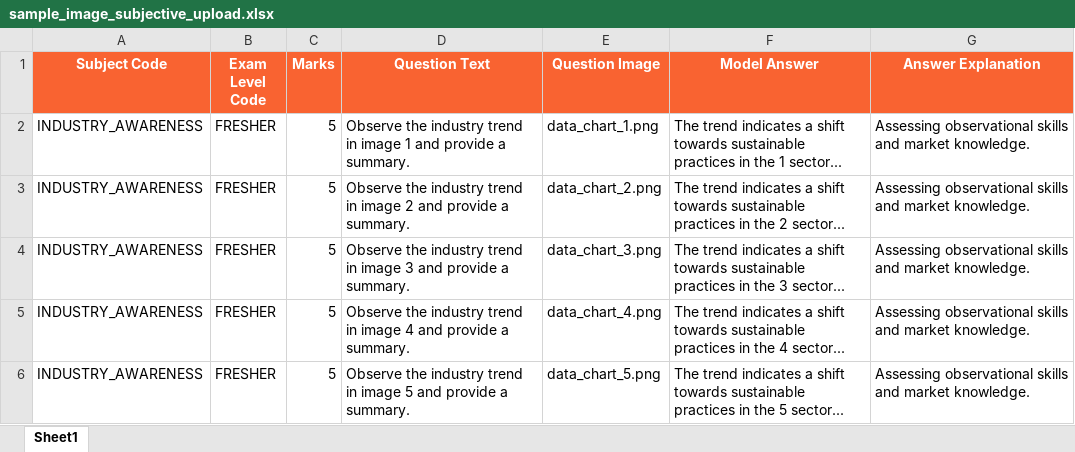
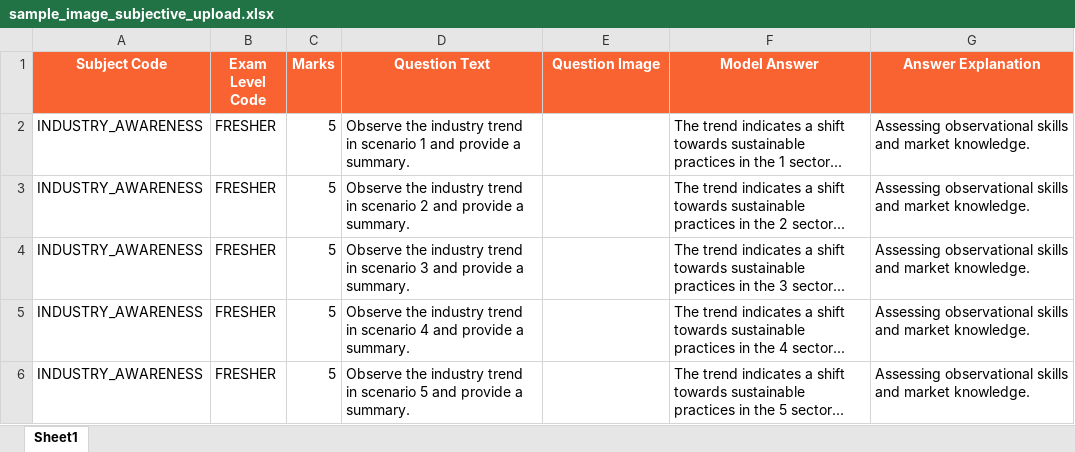
Before and after one commit to md-danish-ai/talent-flow-ats, an Excel workbook: frontend/public/templates/sample_image_subjective_upload.xlsx, sheet Sheet1, drawn as a sheet; values as stored, in another font and other column widths than the file's, no borders; the diff names each change by its address in the sheet, - before the commit and + after, or states it on an @@ line.

```diff
--- a/frontend/public/templates/sample_image_subjective_upload.xlsx (sheet Sheet1)
+++ b/frontend/public/templates/sample_image_subjective_upload.xlsx (sheet Sheet1)
-D2 (Question Text): …trend in image 1 and…
+D2 (Question Text): …trend in scenario 1 and…
-E2 (Question Image): data_chart_1.png
+E2 (Question Image): (empty)
-D3 (Question Text): …trend in image 2 and…
+D3 (Question Text): …trend in scenario 2 and…
-E3 (Question Image): data_chart_2.png
+E3 (Question Image): (empty)
-D4 (Question Text): …trend in image 3 and…
+D4 (Question Text): …trend in scenario 3 and…
-E4 (Question Image): data_chart_3.png
+E4 (Question Image): (empty)
-D5 (Question Text): …trend in image 4 and…
+D5 (Question Text): …trend in scenario 4 and…
-E5 (Question Image): data_chart_4.png
+E5 (Question Image): (empty)
-D6 (Question Text): …trend in image 5 and…
+D6 (Question Text): …trend in scenario 5 and…
-E6 (Question Image): data_chart_5.png
+E6 (Question Image): (empty)
```
Also changed, not shown: frontend/public/templates/sample_contact_details_upload.xlsx, frontend/public/templates/sample_image_mcq_upload.xlsx, 5 other files.
